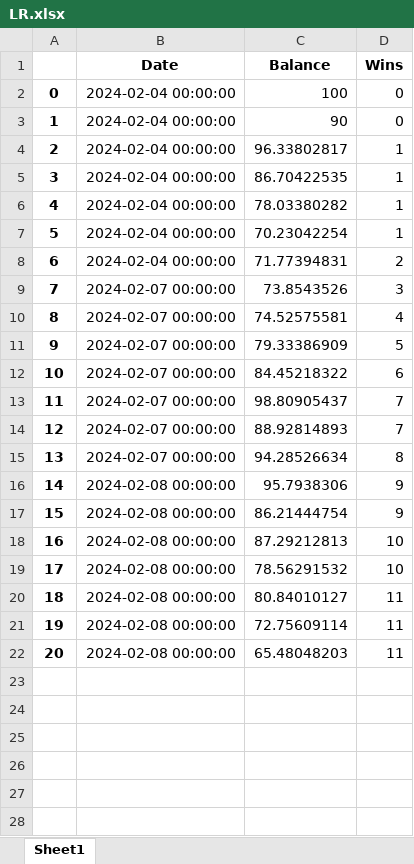
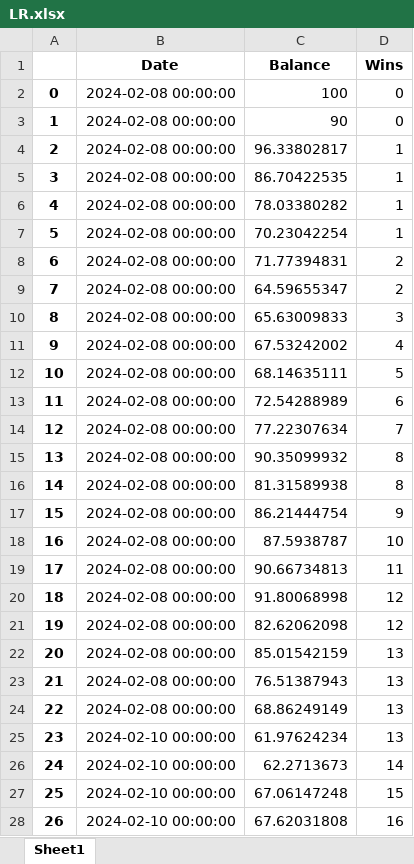
Before and after one commit to marioutiel/TFG, an Excel workbook: Predictions/ModelsHistory/LR.xlsx, sheet Sheet1, drawn as a sheet; only a part is shown; values as stored, in another font and other column widths than the file's, no borders; removed rows and columns are numbered as before the commit, all else as after; the diff covers the shown part only; the diff names each change by its address in the sheet, - before the commit and + after, or states it on an @@ line.

```diff
--- a/Predictions/ModelsHistory/LR.xlsx (sheet Sheet1)
+++ b/Predictions/ModelsHistory/LR.xlsx (sheet Sheet1)
-B2:B8 (Date): 2024-02-04 00:00:00
+B2:B8 (Date): 2024-02-08 00:00:00
+row 9: 7 | 2024-02-08 00:00:00 | 64.59655347 | 2
@@ column A renumbered between rows 10 and 19 @@
-B10:B14 (Date): 2024-02-07 00:00:00
+B10:B14 (Date): 2024-02-08 00:00:00
-C10 (Balance): 73.8543526
+C10 (Balance): 65.63009833
-C11 (Balance): 74.52575581
+C11 (Balance): 67.53242002
-C12 (Balance): 79.33386909
+C12 (Balance): 68.14635111
-C13 (Balance): 84.45218322
+C13 (Balance): 72.54288989
-C14 (Balance): 98.80905437
+C14 (Balance): 77.22307634
-row 14: 12 | 2024-02-07 00:00:00 | 88.92814893 | 7
-B15 (Date): 2024-02-07 00:00:00
+B15 (Date): 2024-02-08 00:00:00
-C15 (Balance): 94.28526634
+C15 (Balance): 90.35099932
-row 16: 14 | 2024-02-08 00:00:00 | 95.7938306 | 9
+row 16: 14 | 2024-02-08 00:00:00 | 81.31589938 | 8
-C18 (Balance): 87.29212813
+C18 (Balance): 87.5938787
-row 19: 17 | 2024-02-08 00:00:00 | 78.56291532 | 10
-C19 (Balance): 80.84010127
+C19 (Balance): 90.66734813
-row 21: 19 | 2024-02-08 00:00:00 | 72.75609114 | 11
-row 22: 20 | 2024-02-08 00:00:00 | 65.48048203 | 11
+row 20: 18 | 2024-02-08 00:00:00 | 91.80068998 | 12
+row 21: 19 | 2024-02-08 00:00:00 | 82.62062098 | 12
+row 22: 20 | 2024-02-08 00:00:00 | 85.01542159 | 13
+row 23: 21 | 2024-02-08 00:00:00 | 76.51387943 | 13
+row 24: 22 | 2024-02-08 00:00:00 | 68.86249149 | 13
+row 25: 23 | 2024-02-10 00:00:00 | 61.97624234 | 13
+row 26: 24 | 2024-02-10 00:00:00 | 62.2713673 | 14
+row 27: 25 | 2024-02-10 00:00:00 | 67.06147248 | 15
+row 28: 26 | 2024-02-10 00:00:00 | 67.62031808 | 16
```
Also changed, not shown: 2 added rows elsewhere in this sheet, Models/test.xlsx, Predictions/ModelsHistory/GB.xlsx, 56 other files.
